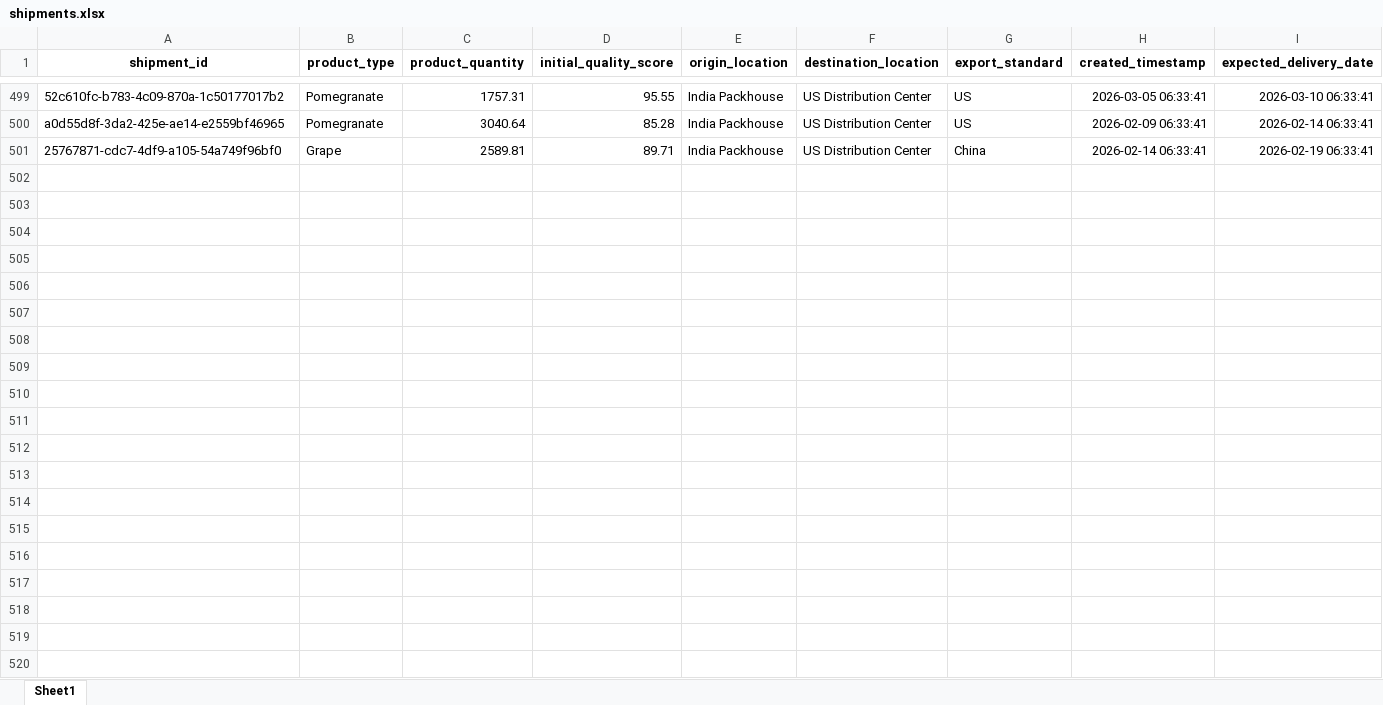
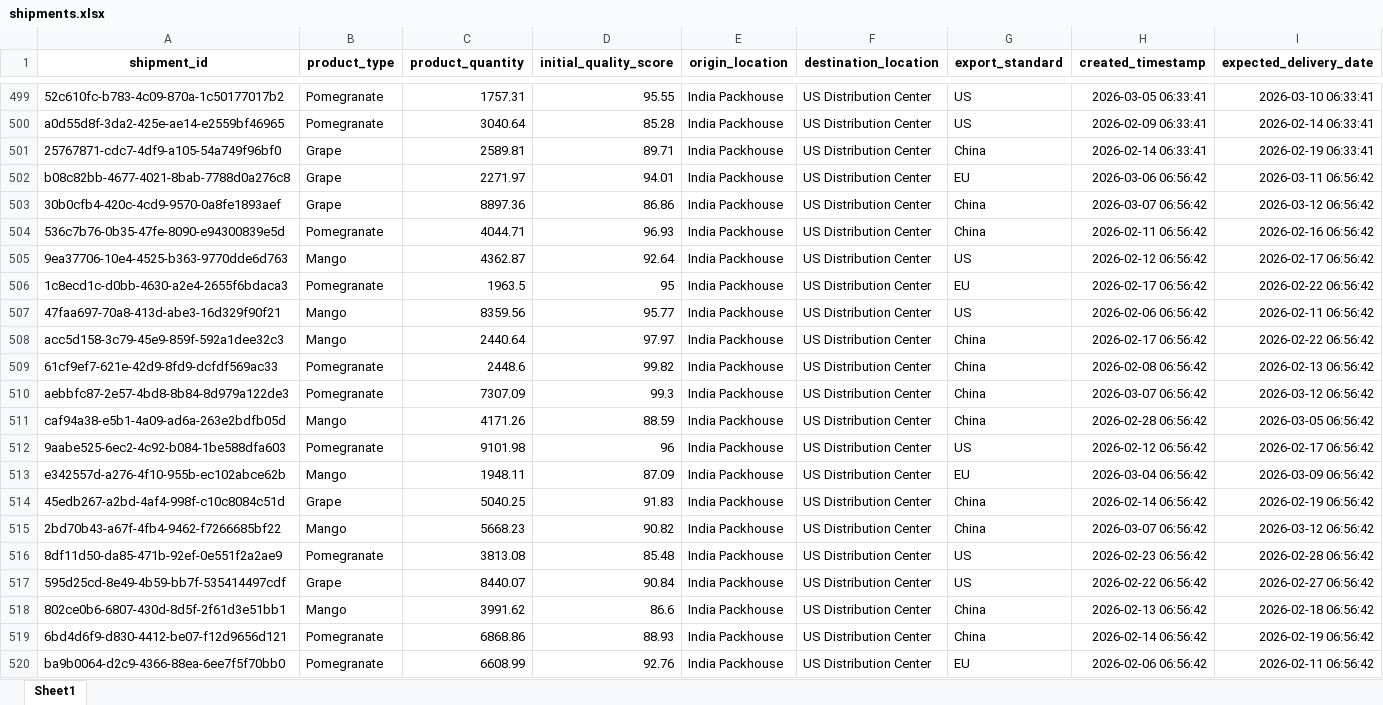
Before and after one commit to KavyaKunchaparthi/cold-chain-data-generator, an Excel workbook: shipments.xlsx, sheet Sheet1, drawn as a sheet; only a part is shown, gaps mark what is left out; values as stored, in another font and other column widths than the file's, no borders; the diff covers the shown part only; the diff names each change by its address in the sheet, - before the commit and + after, or states it on an @@ line.

```diff
--- a/shipments.xlsx (sheet Sheet1)
+++ b/shipments.xlsx (sheet Sheet1)
+row 502: b08c82bb-4677-4021-8bab-7788d0a276c8 | Grape | 2271.97 | 94.01 | India Packhouse | US Distribution Center | EU | 2026-03-06 06:56:42 | 2026-03-11 06:56:42
+row 503: 30b0cfb4-420c-4cd9-9570-0a8fe1893aef | Grape | 8897.36 | 86.86 | India Packhouse | US Distribution Center | China | 2026-03-07 06:56:42 | 2026-03-12 06:56:42
+row 504: 536c7b76-0b35-47fe-8090-e94300839e5d | Pomegranate | 4044.71 | 96.93 | India Packhouse | US Distribution Center | China | 2026-02-11 06:56:42 | 2026-02-16 06:56:42
+row 505: 9ea37706-10e4-4525-b363-9770dde6d763 | Mango | 4362.87 | 92.64 | India Packhouse | US Distribution Center | US | 2026-02-12 06:56:42 | 2026-02-17 06:56:42
+row 506: 1c8ecd1c-d0bb-4630-a2e4-2655f6bdaca3 | Pomegranate | 1963.5 | 95 | India Packhouse | US Distribution Center | EU | 2026-02-17 06:56:42 | 2026-02-22 06:56:42
+row 507: 47faa697-70a8-413d-abe3-16d329f90f21 | Mango | 8359.56 | 95.77 | India Packhouse | US Distribution Center | US | 2026-02-06 06:56:42 | 2026-02-11 06:56:42
+row 508: acc5d158-3c79-45e9-859f-592a1dee32c3 | Mango | 2440.64 | 97.97 | India Packhouse | US Distribution Center | China | 2026-02-17 06:56:42 | 2026-02-22 06:56:42
+row 509: 61cf9ef7-621e-42d9-8fd9-dcfdf569ac33 | Pomegranate | 2448.6 | 99.82 | India Packhouse | US Distribution Center | China | 2026-02-08 06:56:42 | 2026-02-13 06:56:42
+row 510: aebbfc87-2e57-4bd8-8b84-8d979a122de3 | Pomegranate | 7307.09 | 99.3 | India Packhouse | US Distribution Center | China | 2026-03-07 06:56:42 | 2026-03-12 06:56:42
+row 511: caf94a38-e5b1-4a09-ad6a-263e2bdfb05d | Mango | 4171.26 | 88.59 | India Packhouse | US Distribution Center | China | 2026-02-28 06:56:42 | 2026-03-05 06:56:42
+row 512: 9aabe525-6ec2-4c92-b084-1be588dfa603 | Pomegranate | 9101.98 | 96 | India Packhouse | US Distribution Center | US | 2026-02-12 06:56:42 | 2026-02-17 06:56:42
+row 513: e342557d-a276-4f10-955b-ec102abce62b | Mango | 1948.11 | 87.09 | India Packhouse | US Distribution Center | EU | 2026-03-04 06:56:42 | 2026-03-09 06:56:42
+row 514: 45edb267-a2bd-4af4-998f-c10c8084c51d | Grape | 5040.25 | 91.83 | India Packhouse | US Distribution Center | China | 2026-02-14 06:56:42 | 2026-02-19 06:56:42
+row 515: 2bd70b43-a67f-4fb4-9462-f7266685bf22 | Mango | 5668.23 | 90.82 | India Packhouse | US Distribution Center | China | 2026-03-07 06:56:42 | 2026-03-12 06:56:42
+row 516: 8df11d50-da85-471b-92ef-0e551f2a2ae9 | Pomegranate | 3813.08 | 85.48 | India Packhouse | US Distribution Center | US | 2026-02-23 06:56:42 | 2026-02-28 06:56:42
+row 517: 595d25cd-8e49-4b59-bb7f-535414497cdf | Grape | 8440.07 | 90.84 | India Packhouse | US Distribution Center | US | 2026-02-22 06:56:42 | 2026-02-27 06:56:42
+row 518: 802ce0b6-6807-430d-8d5f-2f61d3e51bb1 | Mango | 3991.62 | 86.6 | India Packhouse | US Distribution Center | China | 2026-02-13 06:56:42 | 2026-02-18 06:56:42
+row 519: 6bd4d6f9-d830-4412-be07-f12d9656d121 | Pomegranate | 6868.86 | 88.93 | India Packhouse | US Distribution Center | China | 2026-02-14 06:56:42 | 2026-02-19 06:56:42
+row 520: ba9b0064-d2c9-4366-88ea-6ee7f5f70bb0 | Pomegranate | 6608.99 | 92.76 | India Packhouse | US Distribution Center | EU | 2026-02-06 06:56:42 | 2026-02-11 06:56:42
```
Also changed, not shown: 31 added rows and 4 edited cells elsewhere in this sheet, decision_log.xlsx, events.xlsx, 3 other files.
